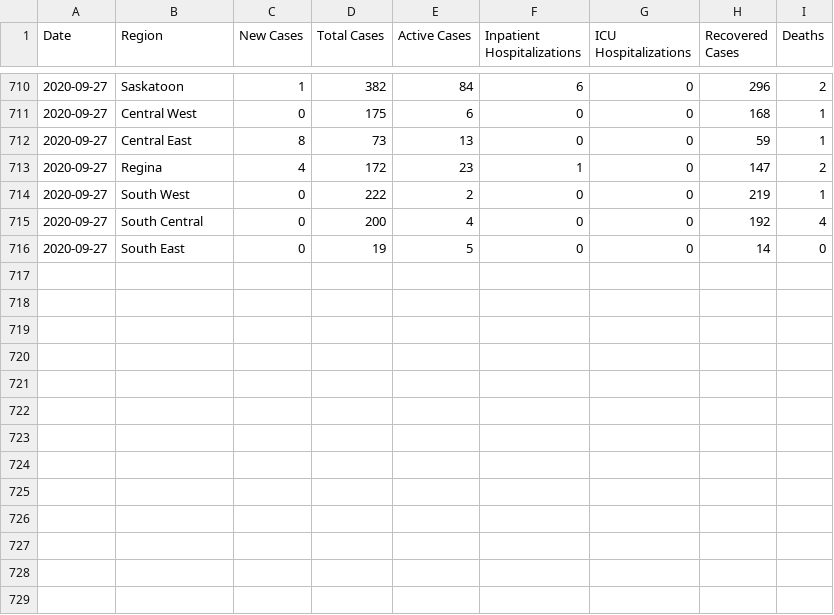
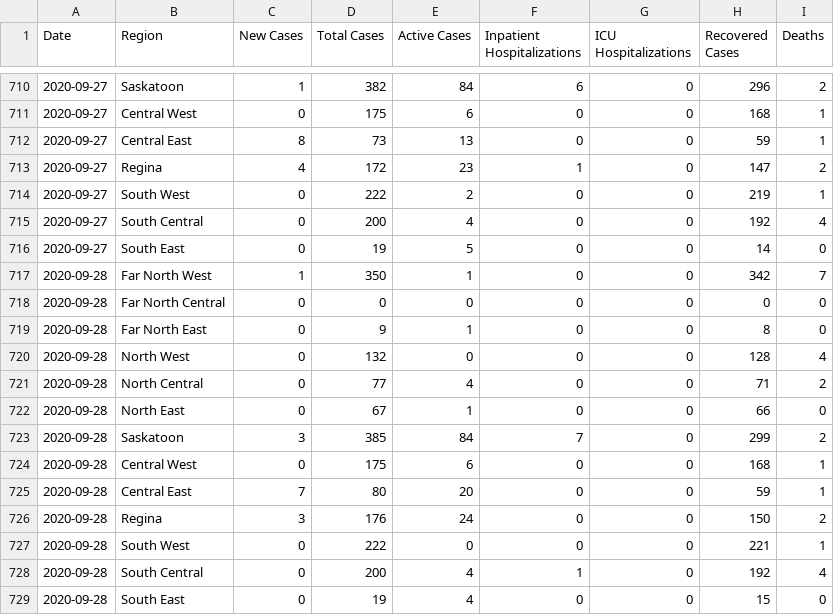
Before and after one commit to andrewjdyck/covid19-sask, a CSV file: data/dashboard-export-cases.csv, drawn as a sheet; only a part is shown, gaps mark what is left out; the diff names each change by its address in the sheet, - before the commit and + after, or states it on an @@ line.

```diff
--- a/data/dashboard-export-cases.csv
+++ b/data/dashboard-export-cases.csv
+row 717: 2020-09-28 | Far North West | 1 | 350 | 1 | 0 | 0 | 342 | 7
+row 718: 2020-09-28 | Far North Central | 0 | 0 | 0 | 0 | 0 | 0 | 0
+row 719: 2020-09-28 | Far North East | 0 | 9 | 1 | 0 | 0 | 8 | 0
+row 720: 2020-09-28 | North West | 0 | 132 | 0 | 0 | 0 | 128 | 4
+row 721: 2020-09-28 | North Central | 0 | 77 | 4 | 0 | 0 | 71 | 2
+row 722: 2020-09-28 | North East | 0 | 67 | 1 | 0 | 0 | 66 | 0
+row 723: 2020-09-28 | Saskatoon | 3 | 385 | 84 | 7 | 0 | 299 | 2
+row 724: 2020-09-28 | Central West | 0 | 175 | 6 | 0 | 0 | 168 | 1
+row 725: 2020-09-28 | Central East | 7 | 80 | 20 | 0 | 0 | 59 | 1
+row 726: 2020-09-28 | Regina | 3 | 176 | 24 | 0 | 0 | 150 | 2
+row 727: 2020-09-28 | South West | 0 | 222 | 0 | 0 | 0 | 221 | 1
+row 728: 2020-09-28 | South Central | 0 | 200 | 4 | 1 | 0 | 192 | 4
+row 729: 2020-09-28 | South East | 0 | 19 | 4 | 0 | 0 | 15 | 0
```
Also changed, not shown: data/dashboard-export-hospitalized.csv, data/dashboard-export-tests.csv, 1 other file.
